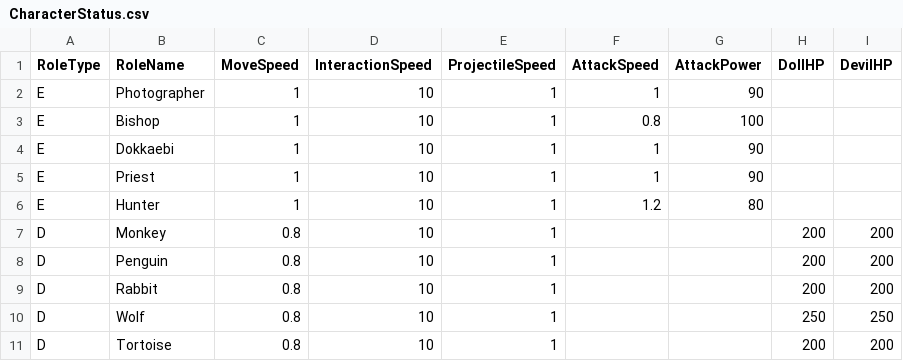
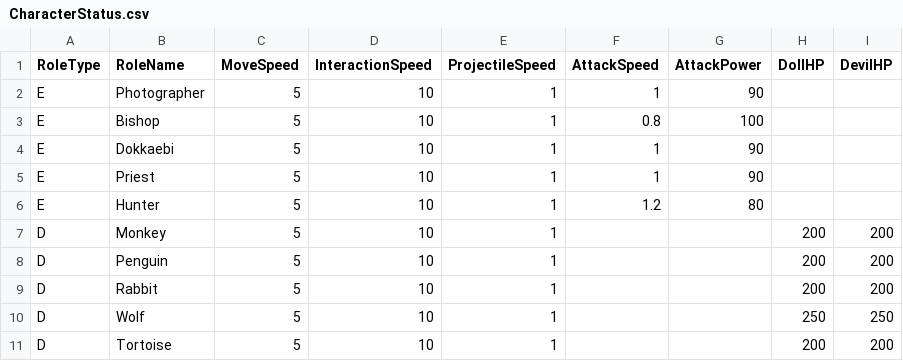
Before and after one commit to qbzjs/2D-3D-, a CSV file: Assets/Resources/Prototype/Main/Resources/Datas/CharacterStatus.csv, drawn as a sheet.

```diff
--- a/Assets/Resources/Prototype/Main/Resources/Datas/CharacterStatus.csv
+++ b/Assets/Resources/Prototype/Main/Resources/Datas/CharacterStatus.csv
@@ -1,11 +1,11 @@
 RoleType,RoleName,MoveSpeed,InteractionSpeed,ProjectileSpeed,AttackSpeed,AttackPower,DollHP,DevilHP
-E,Photographer,1,10,1,1,90,,
-E,Bishop,1,10,1,0.8,100,,
-E,Dokkaebi,1,10,1,1,90,,
-E,Priest,1,10,1,1,90,,
-E,Hunter,1,10,1,1.2,80,,
-D,Monkey,0.8,10,1,,,200,200
-D,Penguin,0.8,10,1,,,200,200
-D,Rabbit,0.8,10,1,,,200,200
-D,Wolf,0.8,10,1,,,250,250
-D,Tortoise,0.8,10,1,,,200,200
+E,Photographer,5,10,1,1,90,,
+E,Bishop,5,10,1,0.8,100,,
+E,Dokkaebi,5,10,1,1,90,,
+E,Priest,5,10,1,1,90,,
+E,Hunter,5,10,1,1.2,80,,
+D,Monkey,5,10,1,,,200,200
+D,Penguin,5,10,1,,,200,200
+D,Rabbit,5,10,1,,,200,200
+D,Wolf,5,10,1,,,250,250
+D,Tortoise,5,10,1,,,200,200
```
Also changed, not shown: 3 other files.
